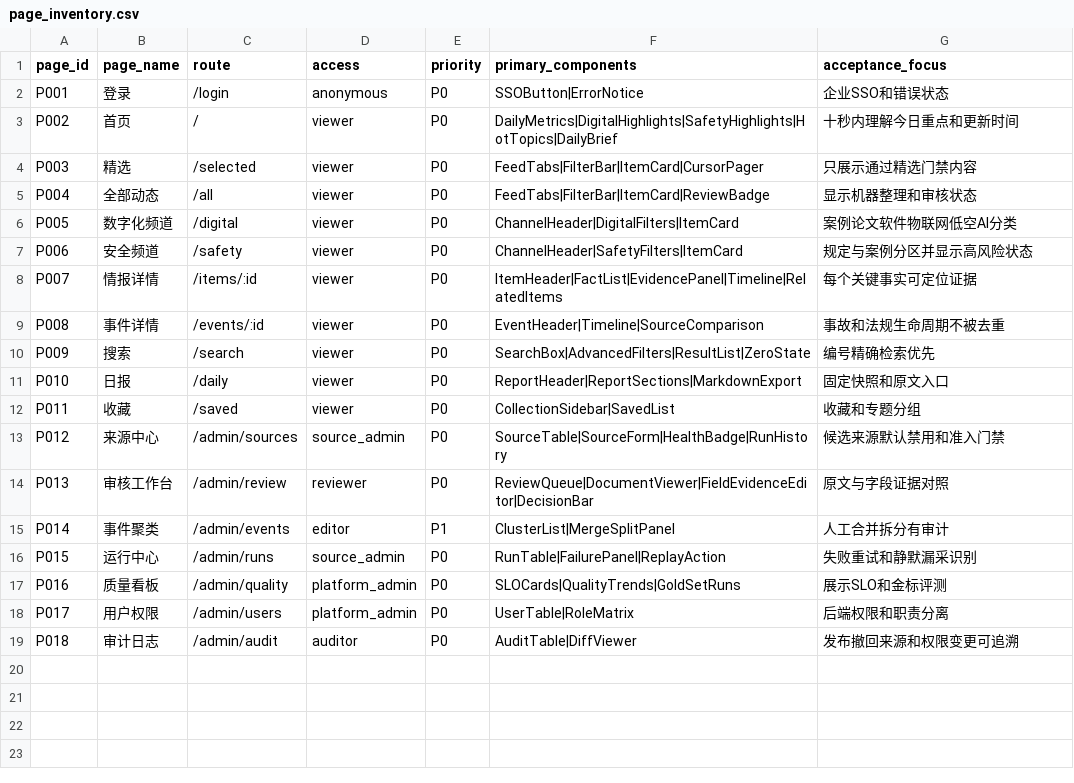
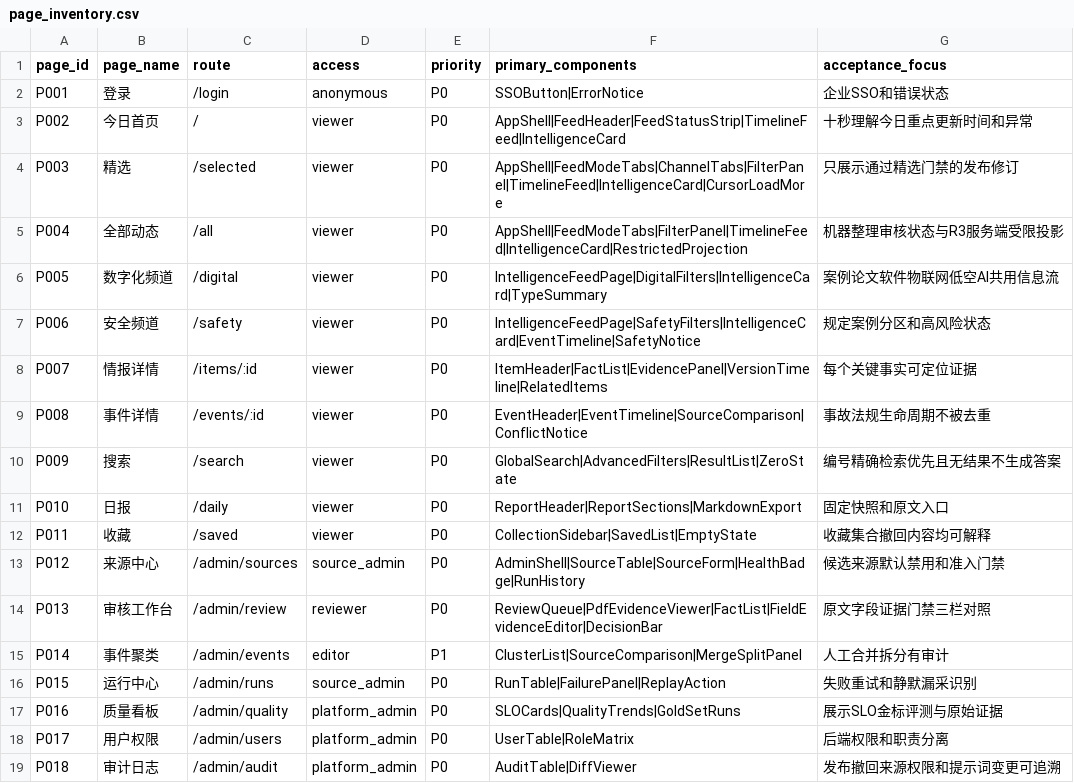
Before and after one commit to flyingTurkey/codex, a CSV file: docs/codex-kit/assets/ui/page_inventory.csv, drawn as a sheet.

```diff
--- a/docs/codex-kit/assets/ui/page_inventory.csv
+++ b/docs/codex-kit/assets/ui/page_inventory.csv
@@ -2,18 +2,18 @@ page_id,page_name,route,access,priority,primary_components,acceptance_focus
 P001,登录,/login,anonymous,P0,SSOButton|ErrorNotice,企业SSO和错误状态
-P002,首页,/,viewer,P0,DailyMetrics|DigitalHighlights|SafetyHighlights|HotTopics|DailyBrief,十秒内理解今日重点和更新时间
-P003,精选,/selected,viewer,P0,FeedTabs|FilterBar|ItemCard|CursorPager,只展示通过精选门禁内容
-P004,全部动态,/all,viewer,P0,FeedTabs|FilterBar|ItemCard|ReviewBadge,显示机器整理和审核状态
-P005,数字化频道,/digital,viewer,P0,ChannelHeader|DigitalFilters|ItemCard,案例论文软件物联网低空AI分类
-P006,安全频道,/safety,viewer,P0,ChannelHeader|SafetyFilters|ItemCard,规定与案例分区并显示高风险状态
-P007,情报详情,/items/:id,viewer,P0,ItemHeader|FactList|EvidencePanel|Timeline|RelatedItems,每个关键事实可定位证据
-P008,事件详情,/events/:id,viewer,P0,EventHeader|Timeline|SourceComparison,事故和法规生命周期不被去重
-P009,搜索,/search,viewer,P0,SearchBox|AdvancedFilters|ResultList|ZeroState,编号精确检索优先
+P002,今日首页,/,viewer,P0,AppShell|FeedHeader|FeedStatusStrip|TimelineFeed|IntelligenceCard,十秒理解今日重点更新时间和异常
+P003,精选,/selected,viewer,P0,AppShell|FeedModeTabs|ChannelTabs|FilterPanel|TimelineFeed|IntelligenceCard|CursorLoadMore,只展示通过精选门禁的发布修订
+P004,全部动态,/all,viewer,P0,AppShell|FeedModeTabs|FilterPanel|TimelineFeed|IntelligenceCard|RestrictedProjection,机器整理审核状态与R3服务端受限投影
+P005,数字化频道,/digital,viewer,P0,IntelligenceFeedPage|DigitalFilters|IntelligenceCard|TypeSummary,案例论文软件物联网低空AI共用信息流
+P006,安全频道,/safety,viewer,P0,IntelligenceFeedPage|SafetyFilters|IntelligenceCard|EventTimeline|SafetyNotice,规定案例分区和高风险状态
+P007,情报详情,/items/:id,viewer,P0,ItemHeader|FactList|EvidencePanel|VersionTimeline|RelatedItems,每个关键事实可定位证据
+P008,事件详情,/events/:id,viewer,P0,EventHeader|EventTimeline|SourceComparison|ConflictNotice,事故法规生命周期不被去重
+P009,搜索,/search,viewer,P0,GlobalSearch|AdvancedFilters|ResultList|ZeroState,编号精确检索优先且无结果不生成答案
 P010,日报,/daily,viewer,P0,ReportHeader|ReportSections|MarkdownExport,固定快照和原文入口
-P011,收藏,/saved,viewer,P0,CollectionSidebar|SavedList,收藏和专题分组
-P012,来源中心,/admin/sources,source_admin,P0,SourceTable|SourceForm|HealthBadge|RunHistory,候选来源默认禁用和准入门禁
-P013,审核工作台,/admin/review,reviewer,P0,ReviewQueue|DocumentViewer|FieldEvidenceEditor|DecisionBar,原文与字段证据对照
-P014,事件聚类,/admin/events,editor,P1,ClusterList|MergeSplitPanel,人工合并拆分有审计
+P011,收藏,/saved,viewer,P0,CollectionSidebar|SavedList|EmptyState,收藏集合撤回内容均可解释
+P012,来源中心,/admin/sources,source_admin,P0,AdminShell|SourceTable|SourceForm|HealthBadge|RunHistory,候选来源默认禁用和准入门禁
+P013,审核工作台,/admin/review,reviewer,P0,ReviewQueue|PdfEvidenceViewer|FactList|FieldEvidenceEditor|DecisionBar,原文字段证据门禁三栏对照
+P014,事件聚类,/admin/events,editor,P1,ClusterList|SourceComparison|MergeSplitPanel,人工合并拆分有审计
 P015,运行中心,/admin/runs,source_admin,P0,RunTable|FailurePanel|ReplayAction,失败重试和静默漏采识别
-P016,质量看板,/admin/quality,platform_admin,P0,SLOCards|QualityTrends|GoldSetRuns,展示SLO和金标评测
+P016,质量看板,/admin/quality,platform_admin,P0,SLOCards|QualityTrends|GoldSetRuns,展示SLO金标评测与原始证据
 P017,用户权限,/admin/users,platform_admin,P0,UserTable|RoleMatrix,后端权限和职责分离
-P018,审计日志,/admin/audit,auditor,P0,AuditTable|DiffViewer,发布撤回来源和权限变更可追溯
+P018,审计日志,/admin/audit,platform_admin,P0,AuditTable|DiffViewer,发布撤回来源权限和提示词变更可追溯
```
Also changed, not shown: docs/codex-kit/assets/asset_license_register.csv, 51 other files.
